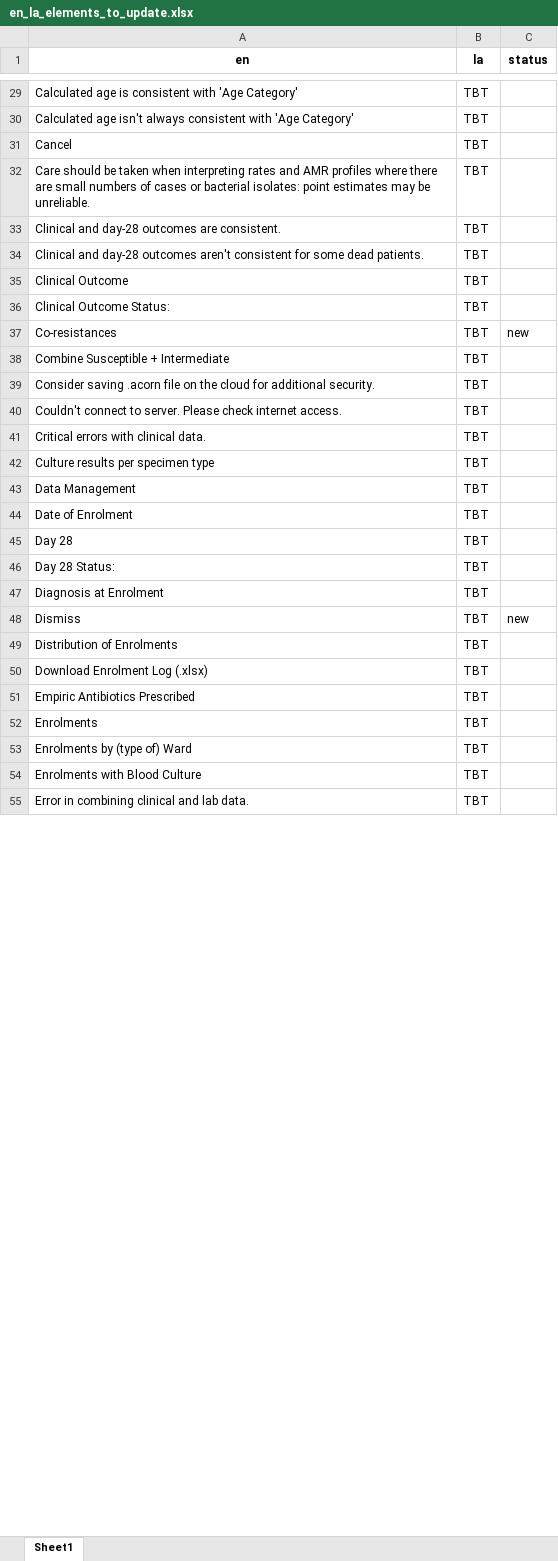
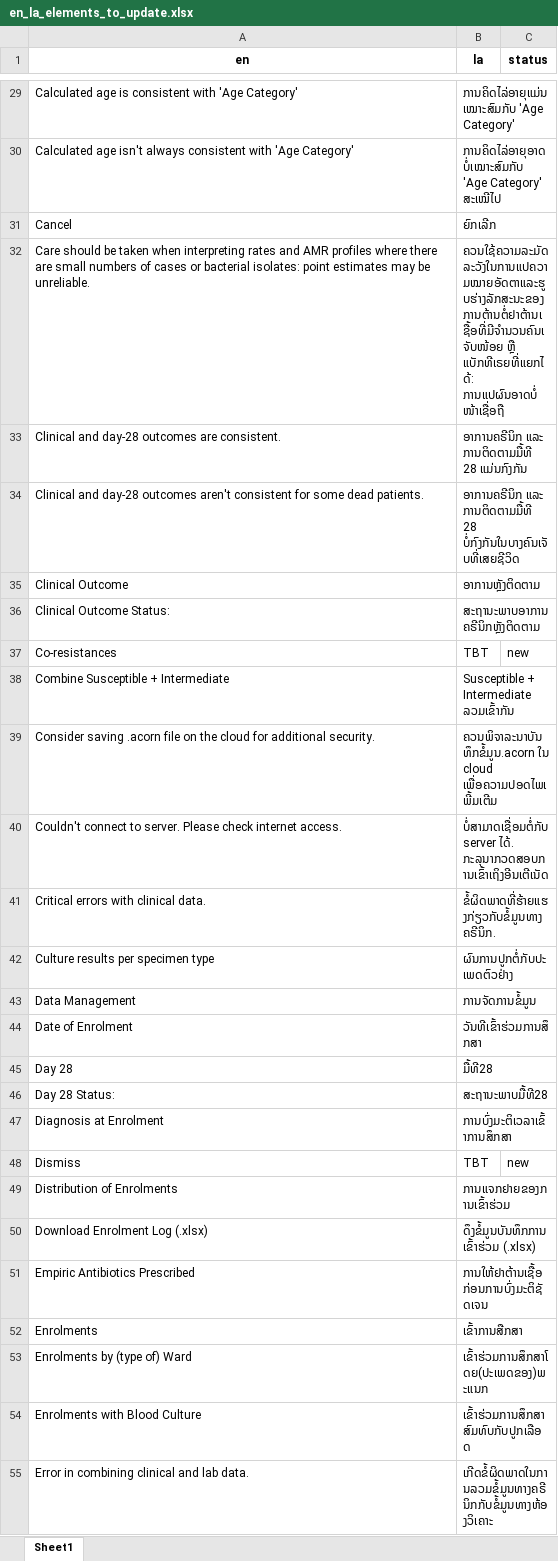
Before and after one commit to acornamr/acorn-dashboard, an Excel workbook: misc/translations/en_la_elements_to_update.xlsx, sheet Sheet1, drawn as a sheet; only a part is shown, gaps mark what is left out; values as stored, in another font and other column widths than the file's, no borders; the diff covers the shown part only; the diff names each change by its address in the sheet, - before the commit and + after, or states it on an @@ line.

```diff
--- a/misc/translations/en_la_elements_to_update.xlsx (sheet Sheet1)
+++ b/misc/translations/en_la_elements_to_update.xlsx (sheet Sheet1)
-B29 (la): TBT
+B29 (la): ການຄິດໄລ່ອາຍຸແມ່ນເໝາະສົມກັບ 'Age Category'
-B30 (la): TBT
+B30 (la): ການຄິດໄລ່ອາຍຸອາດບໍ່ເໝາະສົມກັບ 'Age Category' ສະເໝີໄປ
-B31 (la): TBT
+B31 (la): ຍົກເລີກ
-B32 (la): TBT
+B32 (la): ຄວນໃຊ້ຄວາມລະມັດລະວັງໃນການແປຄວາມໝາຍອັດຕາແລະຮູບຮ່າງລັກສະນະຂອງການຕ້ານຕໍ່ຢາຕ້ານເຊື້ອທີ່ມີຈຳນວນຄົນເຈັບໜ້ອຍ ຫຼື ແບັກທີເຣຍທີ່ແຍກໄດ້: ການແປຜົນອາດບໍ່ໜ້າເຊື່ອຖື
-B33 (la): TBT
+B33 (la): ອາການຄຣີນິກ ແລະ ການຕິດຕາມມື້ທີ 28 ແມ່ນກົງກັນ
-B34 (la): TBT
+B34 (la): ອາການຄຣີນິກ ແລະ ການຕິດຕາມມື້ທີ 28 ບໍ່ກົງກັນໃນບາງຄົນເຈັບທີ່ເສຍຊີວິດ
-B35 (la): TBT
+B35 (la): ອາການຫຼັງຕິດຕາມ
-B36 (la): TBT
+B36 (la): ສະຖານະພາບອາການຄຣີນິກຫຼັງຕິດຕາມ
-B38 (la): TBT
+B38 (la): Susceptible + Intermediate ລວມເຂົ້າກັນ
-B39 (la): TBT
+B39 (la): ຄວນພິຈາລະນາບັນທຶກຂໍ້ມູນ.acorn ໃນ cloud ເພື່ອຄວາມປອດໄພເພີ້ມເຕີມ
-B40 (la): TBT
+B40 (la): ບໍ່ສາມາດເຊື່ອມຕໍ່ກັບ server ໄດ້. ກະລຸນາກວດສອບການເຂົ້າເຖິງອີນເຕີເນັດ
-B41 (la): TBT
+B41 (la): ຂໍ້ຜິດພາດທີ່ຮ້າຍແຮງກ່ຽວກັບຂໍ້ມູນທາງຄຣີນິກ.
-B42 (la): TBT
+B42 (la): ຜົນການປູກຕໍ່ກັບປະເພດຕົວຢ່າງ
-B43 (la): TBT
+B43 (la): ການຈັດການຂໍ້ມູນ
-B44 (la): TBT
+B44 (la): ວັນທີເຂົ້າຮ່ວມການສຶກສາ
-B45 (la): TBT
+B45 (la): ມື້ທີ28
-B46 (la): TBT
+B46 (la): ສະຖານະພາບມື້ທີ28
-B47 (la): TBT
+B47 (la): ການບົ່ງມະຕິເວລາເຂົ້າການສຶກສາ
-B49 (la): TBT
+B49 (la): ການແຈກຢາຍຂອງການເຂົ້າຮ່ວມ
-B50 (la): TBT
+B50 (la): ດຶງຂໍ້ມູນບັນທຶກການເຂົ້າຮ່ວມ (.xlsx)
-B51 (la): TBT
+B51 (la): ການໃຫ້ຢາຕ້ານເຊື້ອກ່ອນການບົ່ງມະຕິຊັດເຈນ
-B52 (la): TBT
+B52 (la): ເຂົ້າການສືກສາ
-B53 (la): TBT
+B53 (la): ເຂົ້າຮ່ວມການສຶກສາໂດຍ(ປະເພດຂອງ)ພະແນກ
-B54 (la): TBT
+B54 (la): ເຂົ້າຮ່ວມການສຶກສາສົມທົບກັບປູກເລືອດ
-B55 (la): TBT
+B55 (la): ເກີດຂໍ້ຜິດພາດໃນການລວມຂໍ້ມູນທາງຄຣີນິກກັບຂໍ້ມູນທາງຫ້ອງວິເຄາະ
```
Also changed, not shown: 1 added row and 156 edited cells elsewhere in this sheet, misc/translations/en_ba_elements_to_update.xlsx, misc/translations/en_fr_elements_to_update.xlsx, 22 other files.
